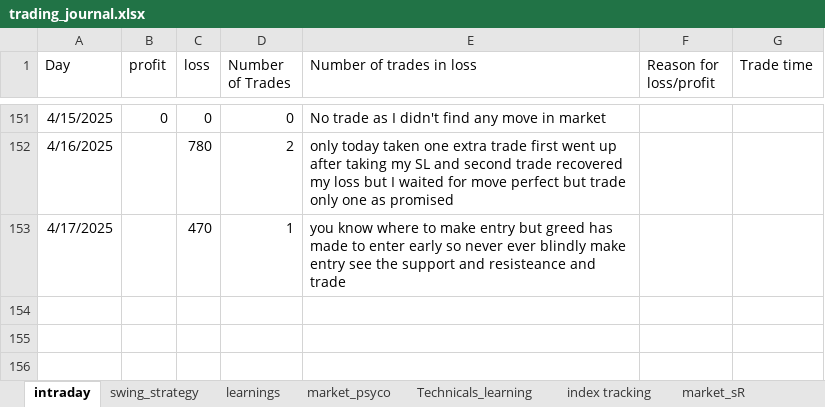
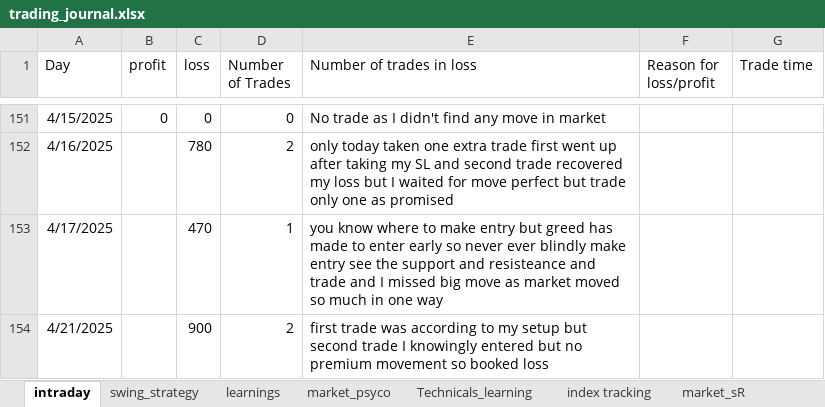
Before and after one commit to bikennepal/journel, an Excel workbook: trading_journal.xlsx, sheet intraday, drawn as a sheet; only a part is shown, gaps mark what is left out; values as stored, in another font and other column widths than the file's, no borders; the diff names each change by its address in the sheet, - before the commit and + after, or states it on an @@ line.

Commit message:
Add files via upload

```diff
--- a/trading_journal.xlsx (sheet intraday)
+++ b/trading_journal.xlsx (sheet intraday)
-E153 (Number of trades in loss): …and trade
+E153 (Number of trades in loss): …and trade and I missed big move as market moved so much in one way
+row 154: 4/21/2025 |  | 900 | 2 | first trade was according to my setup but second trade I knowingly entered but no premium movement so booked loss
```
